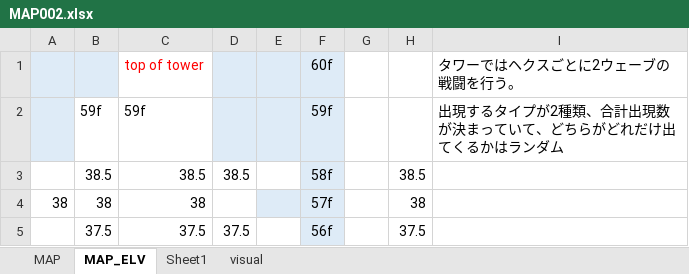
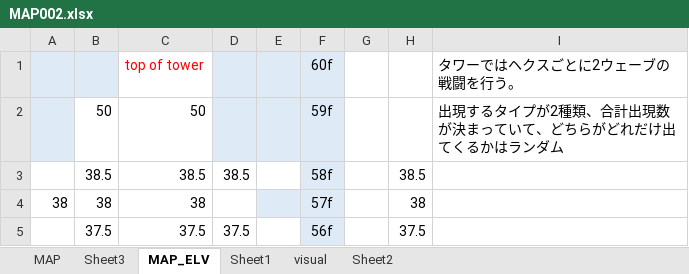
Before and after one commit to eqlair/magia-pilgrims, an Excel workbook: android/app/src/main/assets/public/files/MAP/MAP002.xlsx, sheet MAP_ELV, drawn as a sheet; only a part is shown; values as stored, in another font and other column widths than the file's, no borders; the diff names each change by its address in the sheet, - before the commit and + after, or states it on an @@ line.

```diff
--- a/android/app/src/main/assets/public/files/MAP/MAP002.xlsx (sheet MAP_ELV)
+++ b/android/app/src/main/assets/public/files/MAP/MAP002.xlsx (sheet MAP_ELV)
+sheet tab: Sheet3
+sheet tab: Sheet2
-B2: 59f
+B2: 50
-C2 (top of tower): 59f
+C2 (top of tower): 50
```
Also changed, not shown: sheet MAP, files/MAP/MAP002.xlsx, public/files/MAP/MAP002.xlsx, 9 other files.
